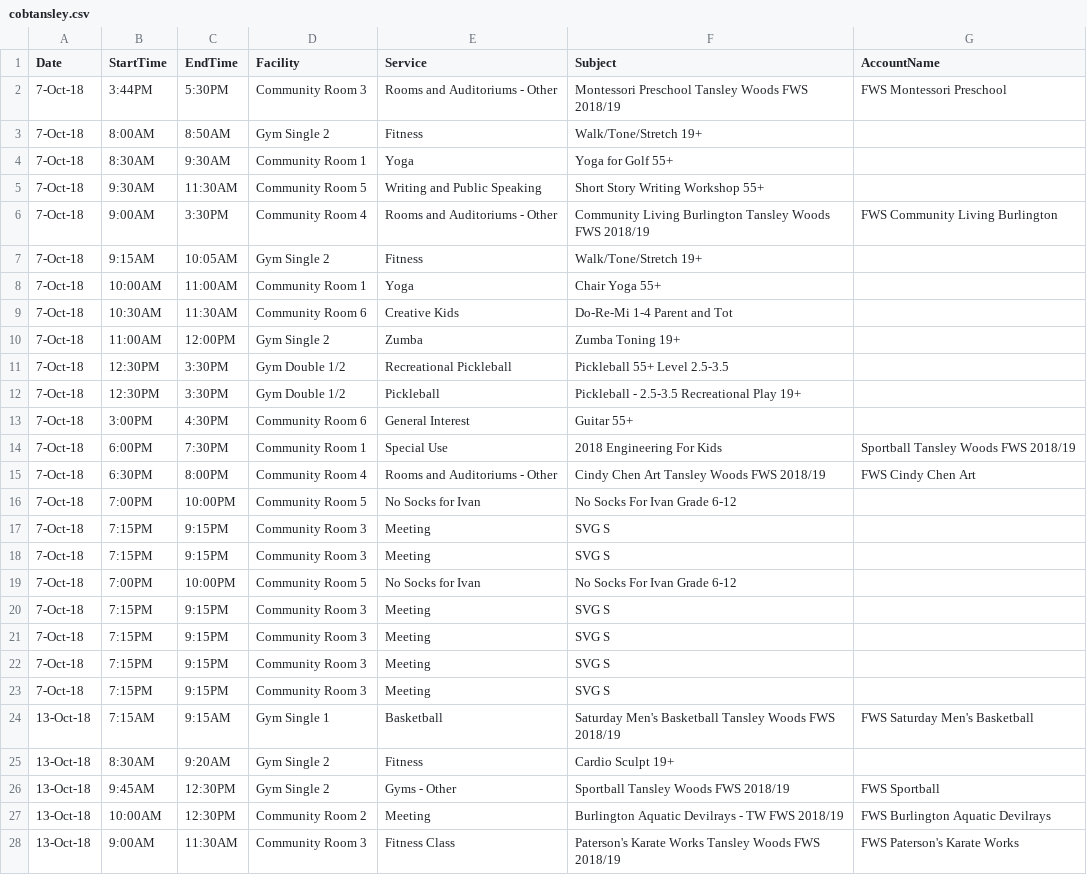
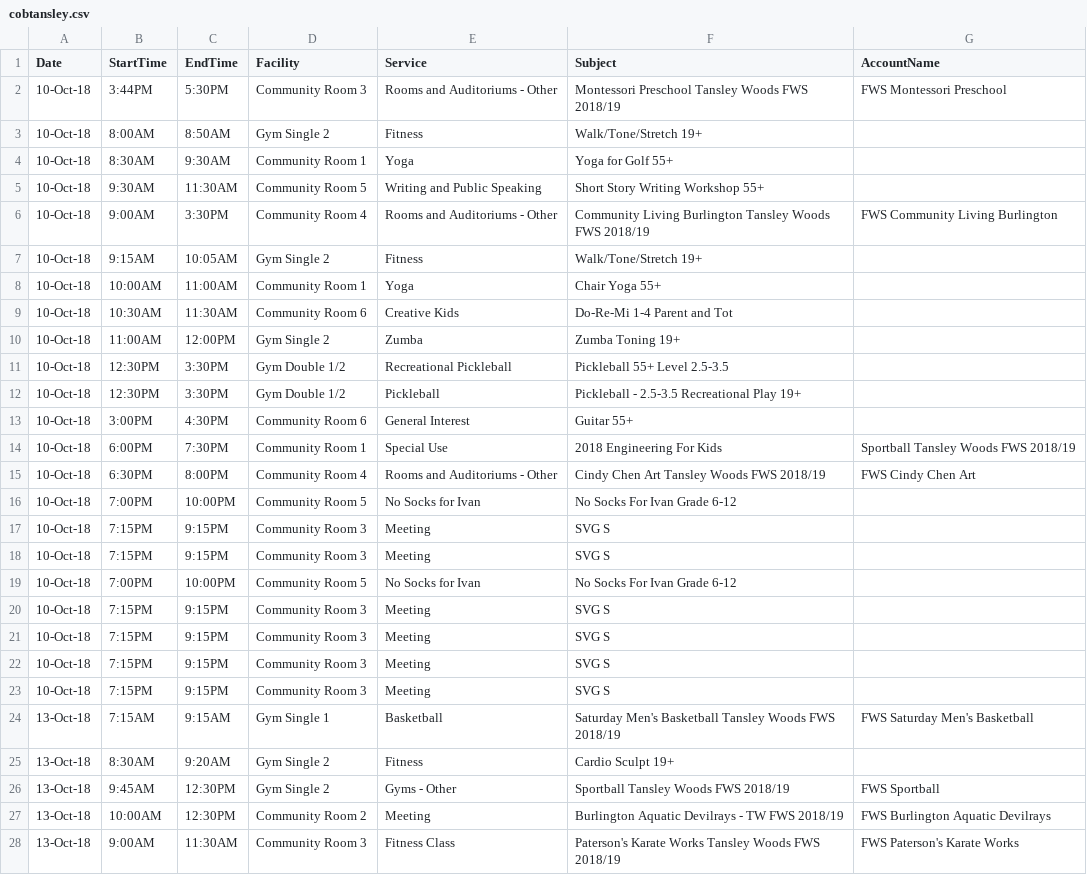
Before and after one commit to sardarofl/cob_schedule, a CSV file: csv/cobtansley.csv, drawn as a sheet; only a part is shown.

```diff
--- a/csv/cobtansley.csv
+++ b/csv/cobtansley.csv
@@ -1,24 +1,24 @@
 Date,StartTime,EndTime,Facility,Service,Subject,AccountName
-7-Oct-18,3:44PM,5:30PM,Community Room 3,Rooms and Auditoriums - Other,Montessori Preschool Tansley Woods FWS 2018/19,FWS Montessori Preschool
-7-Oct-18,8:00AM,8:50AM,Gym Single 2,Fitness,Walk/Tone/Stretch 19+,
-7-Oct-18,8:30AM,9:30AM,Community Room 1,Yoga,Yoga for Golf 55+,
-7-Oct-18,9:30AM,11:30AM,Community Room 5,Writing and Public Speaking,Short Story Writing Workshop 55+,
-7-Oct-18,9:00AM,3:30PM,Community Room 4,Rooms and Auditoriums - Other,Community Living Burlington Tansley Woods FWS 2018/19,FWS Community Living Burlington
-7-Oct-18,9:15AM,10:05AM,Gym Single 2,Fitness,Walk/Tone/Stretch 19+,
-7-Oct-18,10:00AM,11:00AM,Community Room 1,Yoga,Chair Yoga 55+,
-7-Oct-18,10:30AM,11:30AM,Community Room 6,Creative Kids,Do-Re-Mi 1-4 Parent and Tot,
-7-Oct-18,11:00AM,12:00PM,Gym Single 2,Zumba,Zumba Toning 19+,
-7-Oct-18,12:30PM,3:30PM,Gym Double 1/2,Recreational Pickleball,Pickleball 55+ Level 2.5-3.5,
-7-Oct-18,12:30PM,3:30PM,Gym Double 1/2,Pickleball,Pickleball - 2.5-3.5 Recreational Play 19+,
-7-Oct-18,3:00PM,4:30PM,Community Room 6,General Interest,Guitar 55+,
-7-Oct-18,6:00PM,7:30PM,Community Room 1,Special Use,2018 Engineering For Kids,Sportball Tansley Woods FWS 2018/19
-7-Oct-18,6:30PM,8:00PM,Community Room 4,Rooms and Auditoriums - Other,Cindy Chen Art Tansley Woods FWS 2018/19,FWS Cindy Chen Art
-7-Oct-18,7:00PM,10:00PM,Community Room 5,No Socks for Ivan,No Socks For Ivan Grade 6-12,
-7-Oct-18,7:15PM,9:15PM,Community Room 3,Meeting,SVG S,
-7-Oct-18,7:15PM,9:15PM,Community Room 3,Meeting,SVG S,
-7-Oct-18,7:00PM,10:00PM,Community Room 5,No Socks for Ivan,No Socks For Ivan Grade 6-12,
-7-Oct-18,7:15PM,9:15PM,Community Room 3,Meeting,SVG S,
-7-Oct-18,7:15PM,9:15PM,Community Room 3,Meeting,SVG S,
-7-Oct-18,7:15PM,9:15PM,Community Room 3,Meeting,SVG S,
-7-Oct-18,7:15PM,9:15PM,Community Room 3,Meeting,SVG S,
+10-Oct-18,3:44PM,5:30PM,Community Room 3,Rooms and Auditoriums - Other,Montessori Preschool Tansley Woods FWS 2018/19,FWS Montessori Preschool
+10-Oct-18,8:00AM,8:50AM,Gym Single 2,Fitness,Walk/Tone/Stretch 19+,
+10-Oct-18,8:30AM,9:30AM,Community Room 1,Yoga,Yoga for Golf 55+,
+10-Oct-18,9:30AM,11:30AM,Community Room 5,Writing and Public Speaking,Short Story Writing Workshop 55+,
+10-Oct-18,9:00AM,3:30PM,Community Room 4,Rooms and Auditoriums - Other,Community Living Burlington Tansley Woods FWS 2018/19,FWS Community Living Burlington
+10-Oct-18,9:15AM,10:05AM,Gym Single 2,Fitness,Walk/Tone/Stretch 19+,
+10-Oct-18,10:00AM,11:00AM,Community Room 1,Yoga,Chair Yoga 55+,
+10-Oct-18,10:30AM,11:30AM,Community Room 6,Creative Kids,Do-Re-Mi 1-4 Parent and Tot,
+10-Oct-18,11:00AM,12:00PM,Gym Single 2,Zumba,Zumba Toning 19+,
+10-Oct-18,12:30PM,3:30PM,Gym Double 1/2,Recreational Pickleball,Pickleball 55+ Level 2.5-3.5,
+10-Oct-18,12:30PM,3:30PM,Gym Double 1/2,Pickleball,Pickleball - 2.5-3.5 Recreational Play 19+,
+10-Oct-18,3:00PM,4:30PM,Community Room 6,General Interest,Guitar 55+,
+10-Oct-18,6:00PM,7:30PM,Community Room 1,Special Use,2018 Engineering For Kids,Sportball Tansley Woods FWS 2018/19
+10-Oct-18,6:30PM,8:00PM,Community Room 4,Rooms and Auditoriums - Other,Cindy Chen Art Tansley Woods FWS 2018/19,FWS Cindy Chen Art
+10-Oct-18,7:00PM,10:00PM,Community Room 5,No Socks for Ivan,No Socks For Ivan Grade 6-12,
+10-Oct-18,7:15PM,9:15PM,Community Room 3,Meeting,SVG S,
+10-Oct-18,7:15PM,9:15PM,Community Room 3,Meeting,SVG S,
+10-Oct-18,7:00PM,10:00PM,Community Room 5,No Socks for Ivan,No Socks For Ivan Grade 6-12,
+10-Oct-18,7:15PM,9:15PM,Community Room 3,Meeting,SVG S,
+10-Oct-18,7:15PM,9:15PM,Community Room 3,Meeting,SVG S,
+10-Oct-18,7:15PM,9:15PM,Community Room 3,Meeting,SVG S,
+10-Oct-18,7:15PM,9:15PM,Community Room 3,Meeting,SVG S,
 13-Oct-18,7:15AM,9:15AM,Gym Single 1,Basketball,Saturday Men's Basketball Tansley Woods FWS 2018/19,FWS Saturday Men's Basketball
```
Also changed, not shown: 2 other files.
